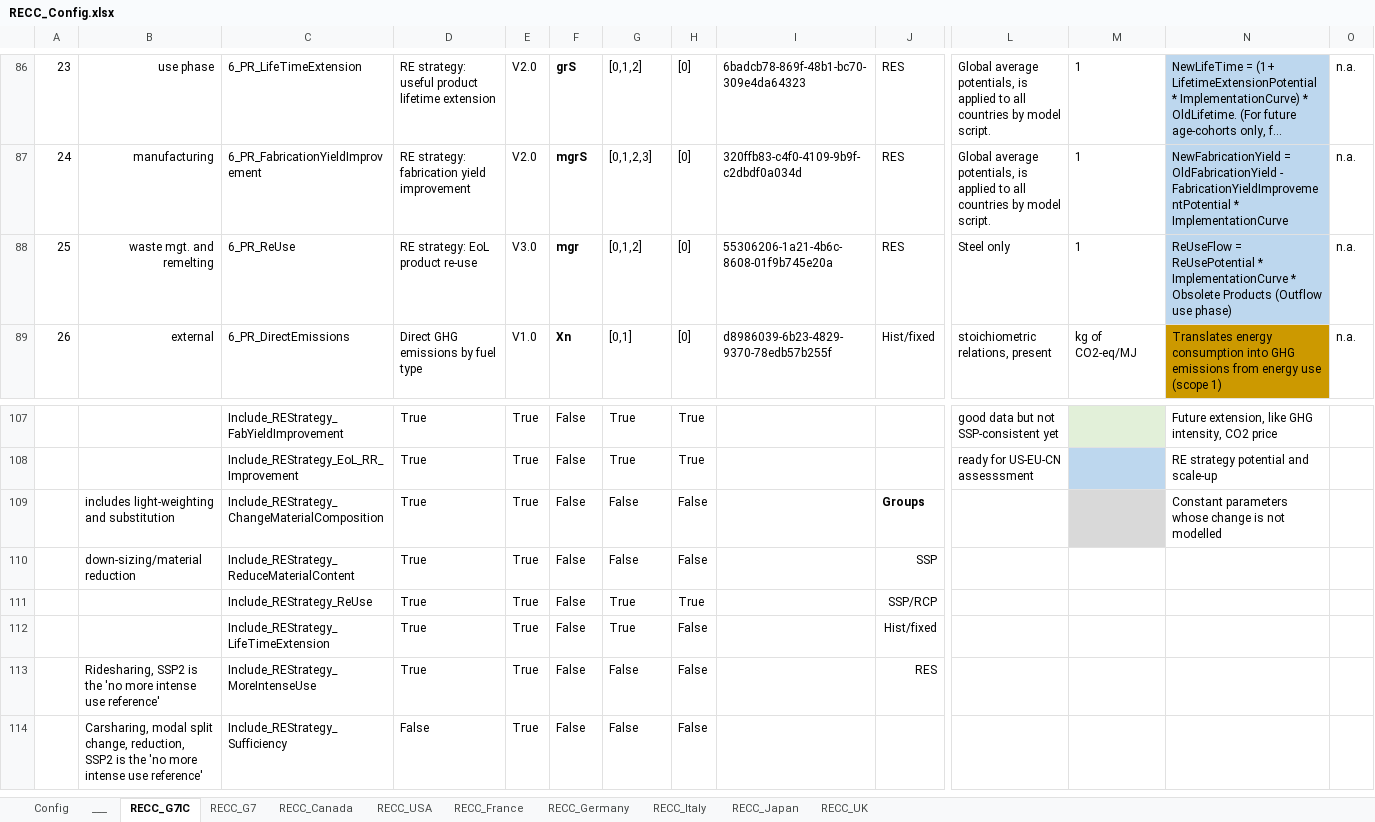
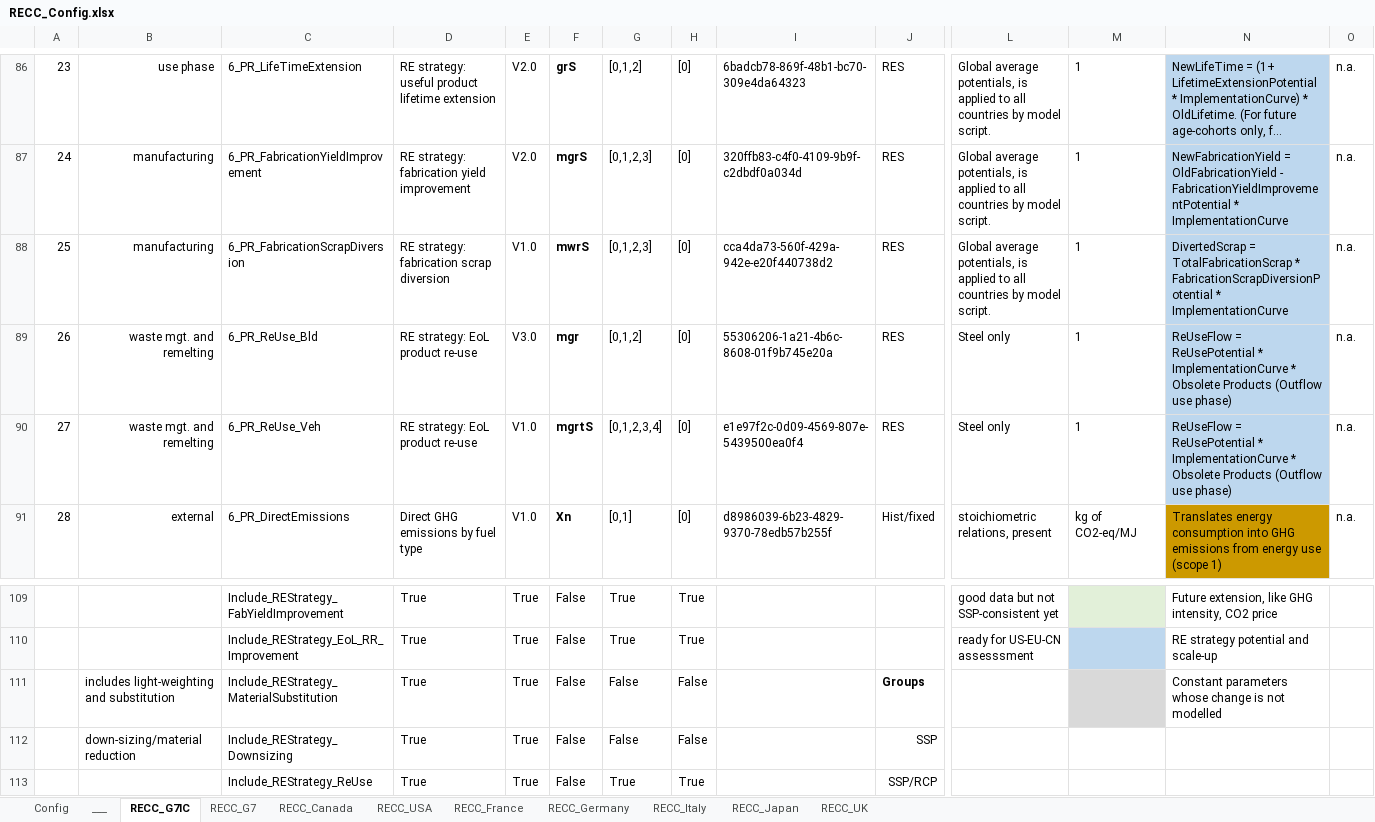
Before and after one commit to IndEcol/RECC-ODYM, an Excel workbook: RECC_Config.xlsx, sheet RECC_G7IC, drawn as a sheet; only a part is shown, gaps mark what is left out; the shorter side is filled out with more unchanged rows; long unchanged cells end in …; values as stored, in another font and other column widths than the file's, no borders; addresses are those after the commit; rows hold the shown columns only; the diff names each change by its address in the sheet, - before the commit and + after, or states it on an @@ line.

Commit message:
Fixed downsizing reference, export more results, new graphs.

```diff
--- a/RECC_Config.xlsx (sheet RECC_G7IC)
+++ b/RECC_Config.xlsx (sheet RECC_G7IC)
+row 88: 25 | manufacturing | 6_PR_FabricationScrapDiversion | RE strategy: fabrication scrap diversion | V1.0 | mwrS | [0,1,2,3] | [0] | cca4da73-560f-429a-942e-e20f440738d2 | RES | Global average potentials, is applied to all countries by model script. | 1 | DivertedScrap = TotalFabricationScrap * FabricationScrapDiversionPotential * ImplementationCurve | n.a.
@@ column A renumbered between rows 89 and 104 @@
-C89: 6_PR_ReUse
+C89: 6_PR_ReUse_Bld
+row 90: 27 | waste mgt. and remelting | 6_PR_ReUse_Veh | RE strategy: EoL product re-use | V1.0 | mgrtS | [0,1,2,3,4] | [0] | e1e97f2c-0d09-4569-807e-5439500ea0f4 | RES | Steel only | 1 | ReUseFlow = ReUsePotential * ImplementationCurve * Obsolete Products (Outflow use phase) | n.a.
-C111: Include_REStrategy_ChangeMaterialComposition
+C111: Include_REStrategy_MaterialSubstitution
-C112: Include_REStrategy_ReduceMaterialContent
+C112: Include_REStrategy_Downsizing
```
Also changed, not shown: sheet RECC_Germany, sheet Config, 2 other files.
